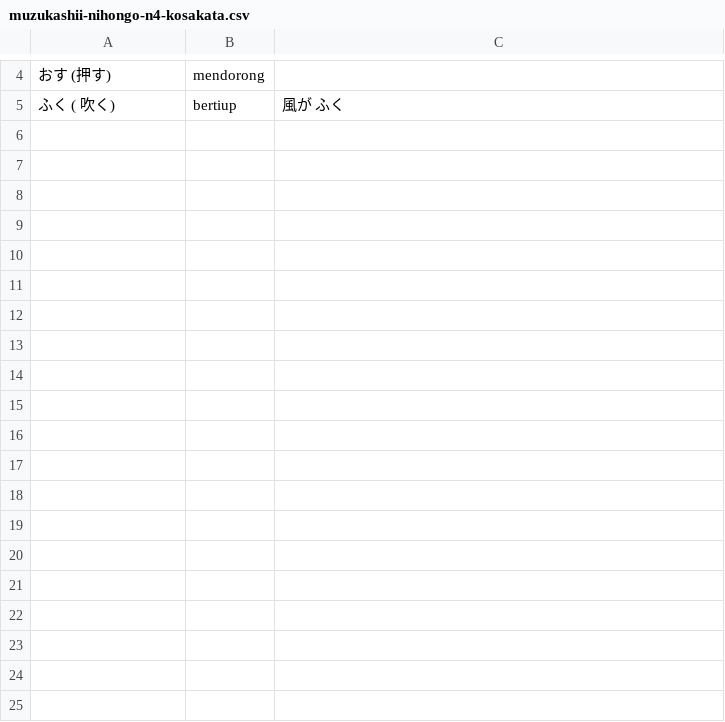
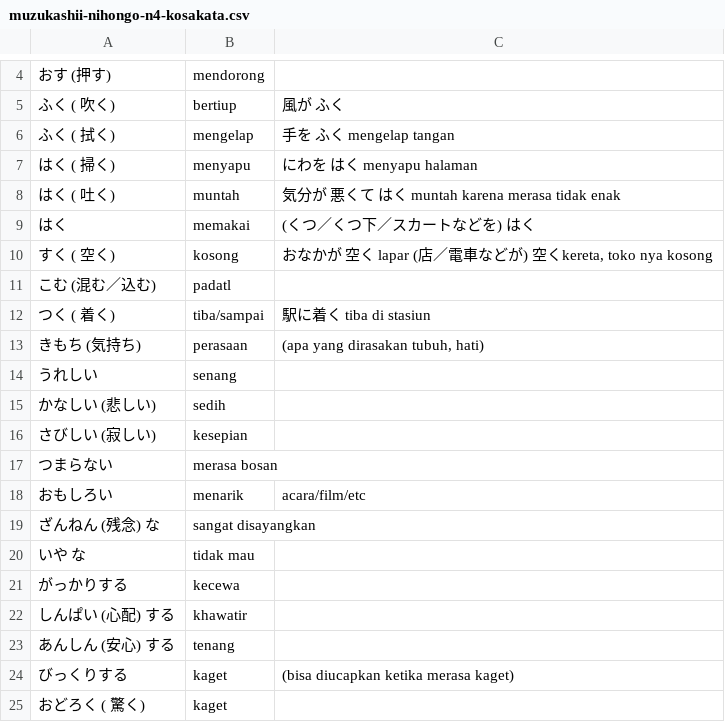
Before and after one commit to moemoe89/simple-quizify, a CSV file: muzukashii-nihongo-n4-kosakata.csv, drawn as a sheet; only a part is shown, gaps mark what is left out; the diff covers the shown part only; the diff names each change by its address in the sheet, - before the commit and + after, or states it on an @@ line.

```diff
--- a/muzukashii-nihongo-n4-kosakata.csv
+++ b/muzukashii-nihongo-n4-kosakata.csv
+row 6: ふく ( 拭く) | mengelap | 手を ふく mengelap tangan
+row 7: はく ( 掃く) | menyapu | にわを はく menyapu halaman
+row 8: はく ( 吐く) | muntah | 気分が 悪くて はく muntah karena merasa tidak enak
+row 9: はく | memakai | (くつ／くつ下／スカートなどを) はく
+row 10: すく ( 空く) | kosong | おなかが 空く lapar (店／電車などが) 空くkereta, toko nya kosong
+row 11: こむ (混む／込む) | padatl
+row 12: つく ( 着く) | tiba/sampai | 駅に着く tiba di stasiun
+row 13: きもち (気持ち) | perasaan | (apa yang dirasakan tubuh, hati)
+row 14: うれしい | senang
+row 15: かなしい (悲しい) | sedih
+row 16: さびしい (寂しい) | kesepian
+row 17: つまらない | merasa bosan
+row 18: おもしろい | menarik | acara/film/etc
+row 19: ざんねん (残念) な | sangat disayangkan
+row 20: いや な | tidak mau
+row 21: がっかりする | kecewa
+row 22: しんぱい (心配) する | khawatir
+row 23: あんしん (安心) する | tenang
+row 24: びっくりする | kaget | (bisa diucapkan ketika merasa kaget)
+row 25: おどろく ( 驚く) | kaget
```
Also changed, not shown: 43 added rows elsewhere in this file, 1 other file.
